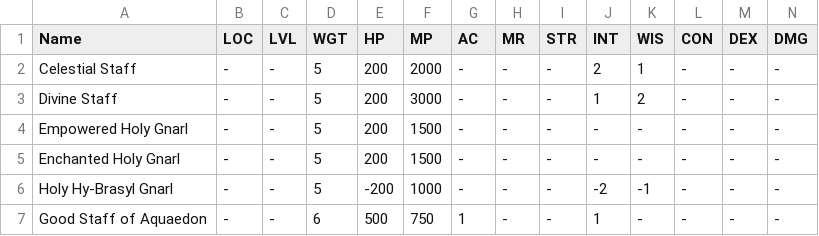
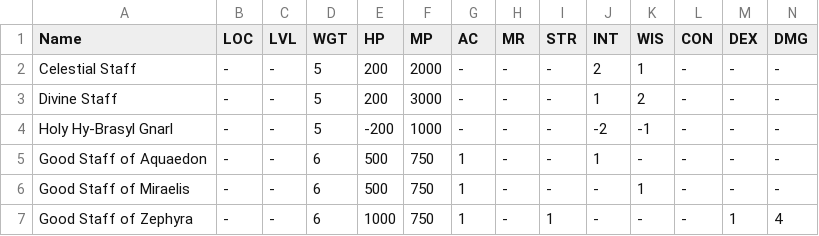
Before and after one commit to unora-project/unora-wiki, a CSV file: data-source/equipment/csv/weapons/priest/weapons.csv, drawn as a sheet; only a part is shown; the shorter side is filled out with more unchanged rows; rows hold the shown columns only; the diff names each change by its address in the sheet, - before the commit and + after, or states it on an @@ line.

Commit message:
update weapon csv of dupes

```diff
--- a/data-source/equipment/csv/weapons/priest/weapons.csv
+++ b/data-source/equipment/csv/weapons/priest/weapons.csv
-row 4: Empowered Holy Gnarl | - | - | 5 | 200 | 1500 | - | - | - | - | - | - | - | -
-row 5: Enchanted Holy Gnarl | - | - | 5 | 200 | 1500 | - | - | - | - | - | - | - | -
```
Also changed, not shown: data-source/equipment/csv/weapons/monk/weapons.csv.
